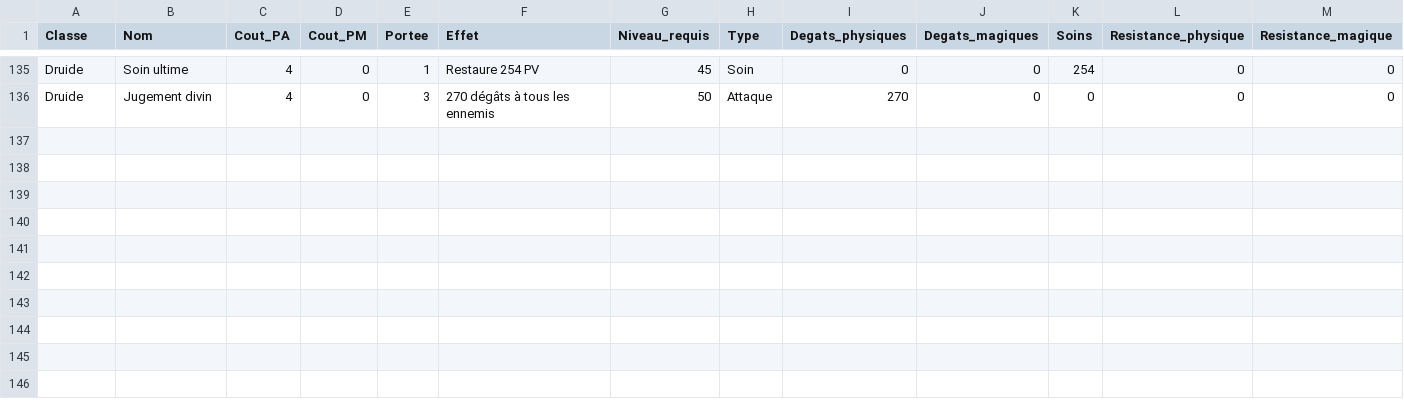
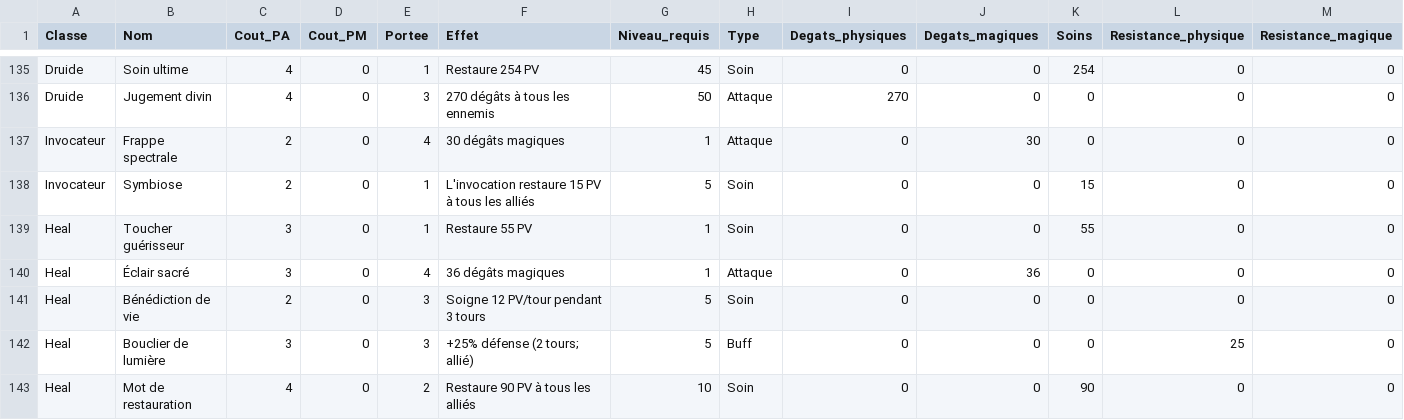
Before and after one commit to CharlieG42/Zimut, a CSV file: prototype/zimut/data/sorts.csv, drawn as a sheet; only a part is shown, gaps mark what is left out; rows hold the shown columns only; the diff names each change by its address in the sheet, - before the commit and + after, or states it on an @@ line.

Commit message:
feat(zimut): équilibrage lv10, terrain plus épais, décor allégé, sorts complétés
- GameManager : DEFAULT_PLAYER_LEVEL et DEFAULT_ENEMY_LEVEL à 10 pour
  tous les combattants (données lv10 déjà présentes dans les CSV)
- Cell.gd : DEPTH 34 -> 68 (épaisseur du plan ×2), caméra ajustée
- GameManager : obstacles 14-18 -> 6-9 (moins de blocages mouvement/LOS)
- sorts.csv : +7 sorts pour atteindre >= 5 sorts accessibles nv<=10
  par classe — Invocateur +2 (Frappe spectrale, Symbiose), Heal +5
  (Toucher guérisseur, Éclair sacré, Bénédiction de vie, Bouclier de
  lumière, Mot de restauration) ; la classe Heal n'avait aucun sort
  et héritait de ceux du Druide
- Parsing des nouveaux effets vérifié par script headless

Co-authored-by: CharlieG42 <CharlieG42@users.noreply.github.com>

```diff
--- a/prototype/zimut/data/sorts.csv
+++ b/prototype/zimut/data/sorts.csv
+row 137: Invocateur | Frappe spectrale | 2 | 0 | 4 | 30 dégâts magiques | 1 | Attaque | 0 | 30 | 0 | 0 | 0
+row 138: Invocateur | Symbiose | 2 | 0 | 1 | L'invocation restaure 15 PV à tous les alliés | 5 | Soin | 0 | 0 | 15 | 0 | 0
+row 139: Heal | Toucher guérisseur | 3 | 0 | 1 | Restaure 55 PV | 1 | Soin | 0 | 0 | 55 | 0 | 0
+row 140: Heal | Éclair sacré | 3 | 0 | 4 | 36 dégâts magiques | 1 | Attaque | 0 | 36 | 0 | 0 | 0
+row 141: Heal | Bénédiction de vie | 2 | 0 | 3 | Soigne 12 PV/tour pendant 3 tours | 5 | Soin | 0 | 0 | 0 | 0 | 0
+row 142: Heal | Bouclier de lumière | 3 | 0 | 3 | +25% défense (2 tours; allié) | 5 | Buff | 0 | 0 | 0 | 25 | 0
+row 143: Heal | Mot de restauration | 4 | 0 | 2 | Restaure 90 PV à tous les alliés | 10 | Soin | 0 | 0 | 90 | 0 | 0
```
Also changed, not shown: 3 other files.
